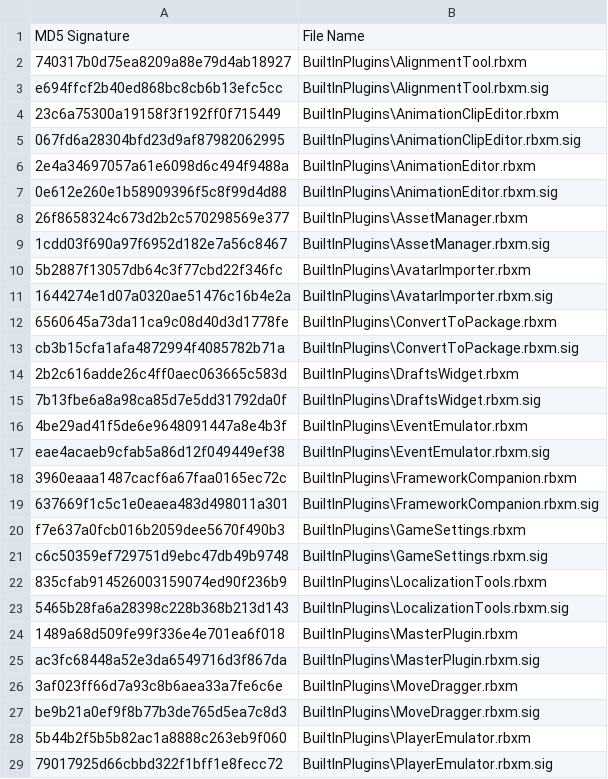
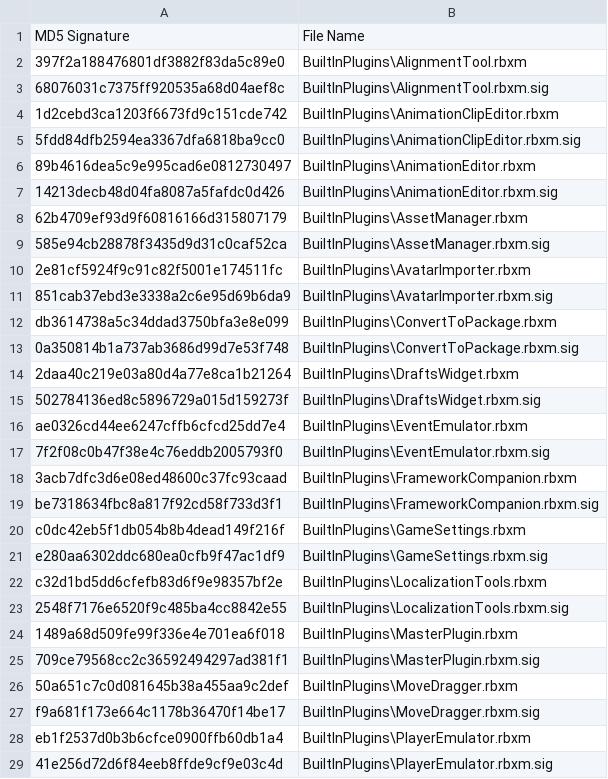
Before and after one commit to nutterthanos/Roblox-Client-Tracker, a CSV file: rbxManifest.csv, drawn as a sheet; only a part is shown; the diff covers the shown part only.

```diff
--- a/rbxManifest.csv
+++ b/rbxManifest.csv
@@ -1,29 +1,29 @@
 MD5 Signature,File Name
-740317b0d75ea8209a88e79d4ab18927,BuiltInPlugins\AlignmentTool.rbxm
-e694ffcf2b40ed868bc8cb6b13efc5cc,BuiltInPlugins\AlignmentTool.rbxm.sig
-23c6a75300a19158f3f192ff0f715449,BuiltInPlugins\AnimationClipEditor.rbxm
-067fd6a28304bfd23d9af87982062995,BuiltInPlugins\AnimationClipEditor.rbxm.sig
-2e4a34697057a61e6098d6c494f9488a,BuiltInPlugins\AnimationEditor.rbxm
-0e612e260e1b58909396f5c8f99d4d88,BuiltInPlugins\AnimationEditor.rbxm.sig
-26f8658324c673d2b2c570298569e377,BuiltInPlugins\AssetManager.rbxm
-1cdd03f690a97f6952d182e7a56c8467,BuiltInPlugins\AssetManager.rbxm.sig
-5b2887f13057db64c3f77cbd22f346fc,BuiltInPlugins\AvatarImporter.rbxm
-1644274e1d07a0320ae51476c16b4e2a,BuiltInPlugins\AvatarImporter.rbxm.sig
-6560645a73da11ca9c08d40d3d1778fe,BuiltInPlugins\ConvertToPackage.rbxm
-cb3b15cfa1afa4872994f4085782b71a,BuiltInPlugins\ConvertToPackage.rbxm.sig
-2b2c616adde26c4ff0aec063665c583d,BuiltInPlugins\DraftsWidget.rbxm
-7b13fbe6a8a98ca85d7e5dd31792da0f,BuiltInPlugins\DraftsWidget.rbxm.sig
-4be29ad41f5de6e9648091447a8e4b3f,BuiltInPlugins\EventEmulator.rbxm
-eae4acaeb9cfab5a86d12f049449ef38,BuiltInPlugins\EventEmulator.rbxm.sig
-3960eaaa1487cacf6a67faa0165ec72c,BuiltInPlugins\FrameworkCompanion.rbxm
-637669f1c5c1e0eaea483d498011a301,BuiltInPlugins\FrameworkCompanion.rbxm.sig
-f7e637a0fcb016b2059dee5670f490b3,BuiltInPlugins\GameSettings.rbxm
-c6c50359ef729751d9ebc47db49b9748,BuiltInPlugins\GameSettings.rbxm.sig
-835cfab914526003159074ed90f236b9,BuiltInPlugins\LocalizationTools.rbxm
-5465b28fa6a28398c228b368b213d143,BuiltInPlugins\LocalizationTools.rbxm.sig
+397f2a188476801df3882f83da5c89e0,BuiltInPlugins\AlignmentTool.rbxm
+68076031c7375ff920535a68d04aef8c,BuiltInPlugins\AlignmentTool.rbxm.sig
+1d2cebd3ca1203f6673fd9c151cde742,BuiltInPlugins\AnimationClipEditor.rbxm
+5fdd84dfb2594ea3367dfa6818ba9cc0,BuiltInPlugins\AnimationClipEditor.rbxm.sig
+89b4616dea5c9e995cad6e0812730497,BuiltInPlugins\AnimationEditor.rbxm
+14213decb48d04fa8087a5fafdc0d426,BuiltInPlugins\AnimationEditor.rbxm.sig
+62b4709ef93d9f60816166d315807179,BuiltInPlugins\AssetManager.rbxm
+585e94cb28878f3435d9d31c0caf52ca,BuiltInPlugins\AssetManager.rbxm.sig
+2e81cf5924f9c91c82f5001e174511fc,BuiltInPlugins\AvatarImporter.rbxm
+851cab37ebd3e3338a2c6e95d69b6da9,BuiltInPlugins\AvatarImporter.rbxm.sig
+db3614738a5c34ddad3750bfa3e8e099,BuiltInPlugins\ConvertToPackage.rbxm
+0a350814b1a737ab3686d99d7e53f748,BuiltInPlugins\ConvertToPackage.rbxm.sig
+2daa40c219e03a80d4a77e8ca1b21264,BuiltInPlugins\DraftsWidget.rbxm
+502784136ed8c5896729a015d159273f,BuiltInPlugins\DraftsWidget.rbxm.sig
+ae0326cd44ee6247cffb6cfcd25dd7e4,BuiltInPlugins\EventEmulator.rbxm
+7f2f08c0b47f38e4c76eddb2005793f0,BuiltInPlugins\EventEmulator.rbxm.sig
+3acb7dfc3d6e08ed48600c37fc93caad,BuiltInPlugins\FrameworkCompanion.rbxm
+be7318634fbc8a817f92cd58f733d3f1,BuiltInPlugins\FrameworkCompanion.rbxm.sig
+c0dc42eb5f1db054b8b4dead149f216f,BuiltInPlugins\GameSettings.rbxm
+e280aa6302ddc680ea0cfb9f47ac1df9,BuiltInPlugins\GameSettings.rbxm.sig
+c32d1bd5dd6cfefb83d6f9e98357bf2e,BuiltInPlugins\LocalizationTools.rbxm
+2548f7176e6520f9c485ba4cc8842e55,BuiltInPlugins\LocalizationTools.rbxm.sig
 1489a68d509fe99f336e4e701ea6f018,BuiltInPlugins\MasterPlugin.rbxm
-ac3fc68448a52e3da6549716d3f867da,BuiltInPlugins\MasterPlugin.rbxm.sig
-3af023ff66d7a93c8b6aea33a7fe6c6e,BuiltInPlugins\MoveDragger.rbxm
-be9b21a0ef9f8b77b3de765d5ea7c8d3,BuiltInPlugins\MoveDragger.rbxm.sig
-5b44b2f5b5b82ac1a8888c263eb9f060,BuiltInPlugins\PlayerEmulator.rbxm
-79017925d66cbbd322f1bff1e8fecc72,BuiltInPlugins\PlayerEmulator.rbxm.sig
+709ce79568cc2c36592494297ad381f1,BuiltInPlugins\MasterPlugin.rbxm.sig
+50a651c7c0d081645b38a455aa9c2def,BuiltInPlugins\MoveDragger.rbxm
+f9a681f173e664c1178b36470f14be17,BuiltInPlugins\MoveDragger.rbxm.sig
+eb1f2537d0b3b6cfce0900ffb60db1a4,BuiltInPlugins\PlayerEmulator.rbxm
+41e256d72d6f84eeb8ffde9cf9e03c4d,BuiltInPlugins\PlayerEmulator.rbxm.sig
```
Also changed, not shown: 26 edited cells elsewhere in this file, rbxPkgManifest.csv, 6 other files.
